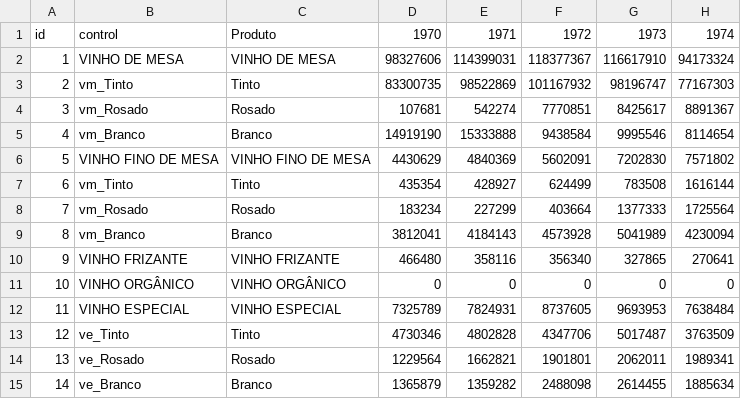
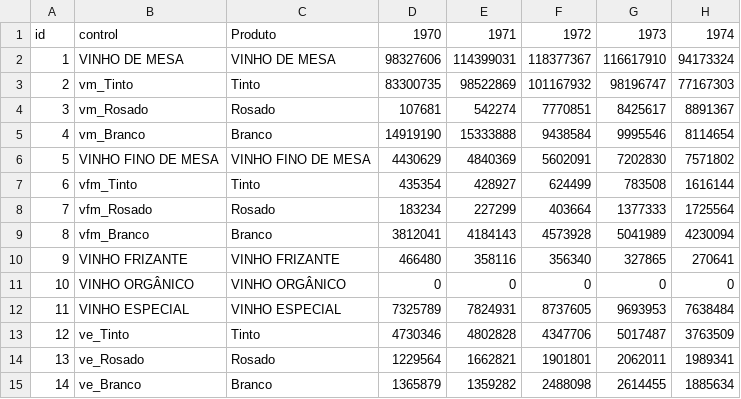
Before and after one commit to hermanouchoa/wisdombox, a CSV file: dataanalytics/python/analiseexploratoriodedados/fase1/tech_challenge_2023/dadosbrutos/Comercio.csv, drawn as a sheet; only a part is shown; the diff names each change by its address in the sheet, - before the commit and + after, or states it on an @@ line.

```diff
--- a/dataanalytics/python/analiseexploratoriodedados/fase1/tech_challenge_2023/dadosbrutos/Comercio.csv
+++ b/dataanalytics/python/analiseexploratoriodedados/fase1/tech_challenge_2023/dadosbrutos/Comercio.csv
-B7: vm_Tinto
+B7: vfm_Tinto
-B8: vm_Rosado
+B8: vfm_Rosado
-B9: vm_Branco
+B9: vfm_Branco
```
Also changed, not shown: 24 other files.
